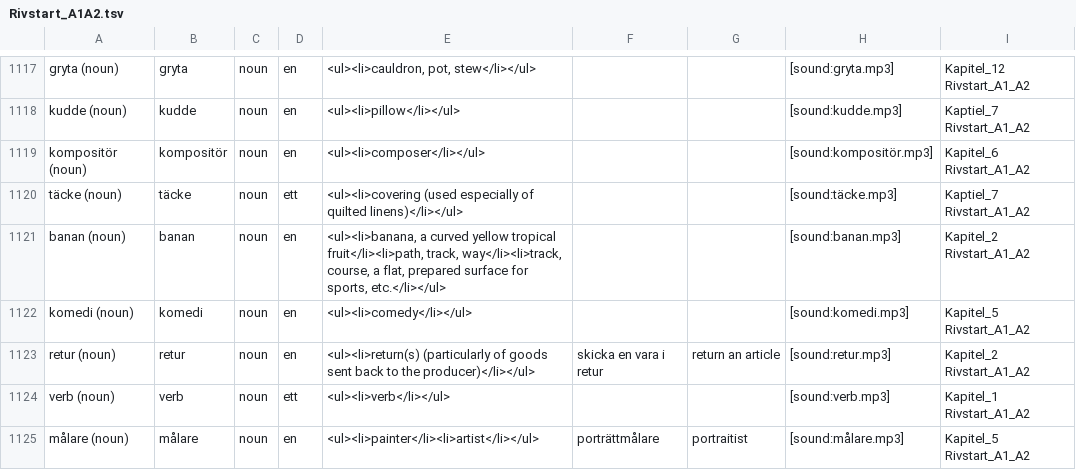
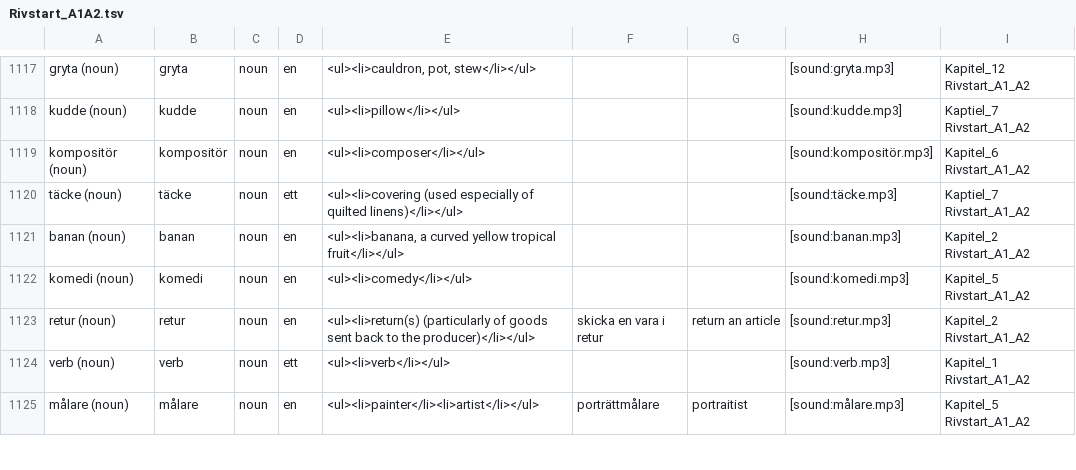
Before and after one commit to linn-jagestedt/SwedishCoreVocab-AnkiScript, a TSV file: output/Rivstart_A1A2.tsv, drawn as a sheet; only a part is shown, gaps mark what is left out; the diff covers the shown part only.

```diff
--- a/output/Rivstart_A1A2.tsv
+++ b/output/Rivstart_A1A2.tsv
@@ -1120,3 +1120,3 @@ kompositör (noun)	kompositör	noun	en	<ul><li>composer</li></ul>			[sound:kompo
 täcke (noun)	täcke	noun	ett	<ul><li>covering (used especially of quilted linens)</li></ul>			[sound:täcke.mp3]	Kaptiel_7 Rivstart_A1_A2
-banan (noun)	banan	noun	en	<ul><li>banana, a curved yellow tropical fruit</li><li>path, track, way</li><li>track, course, a flat, prepared surface for sports, etc.</li></ul>			[sound:banan.mp3]	Kapitel_2 Rivstart_A1_A2
+banan (noun)	banan	noun	en	<ul><li>banana, a curved yellow tropical fruit</li></ul>			[sound:banan.mp3]	Kapitel_2 Rivstart_A1_A2
 komedi (noun)	komedi	noun	en	<ul><li>comedy</li></ul>			[sound:komedi.mp3]	Kapitel_5 Rivstart_A1_A2
```
Also changed, not shown: 5 edited cells elsewhere in this file, output/Core6k.tsv, 1 other file.
